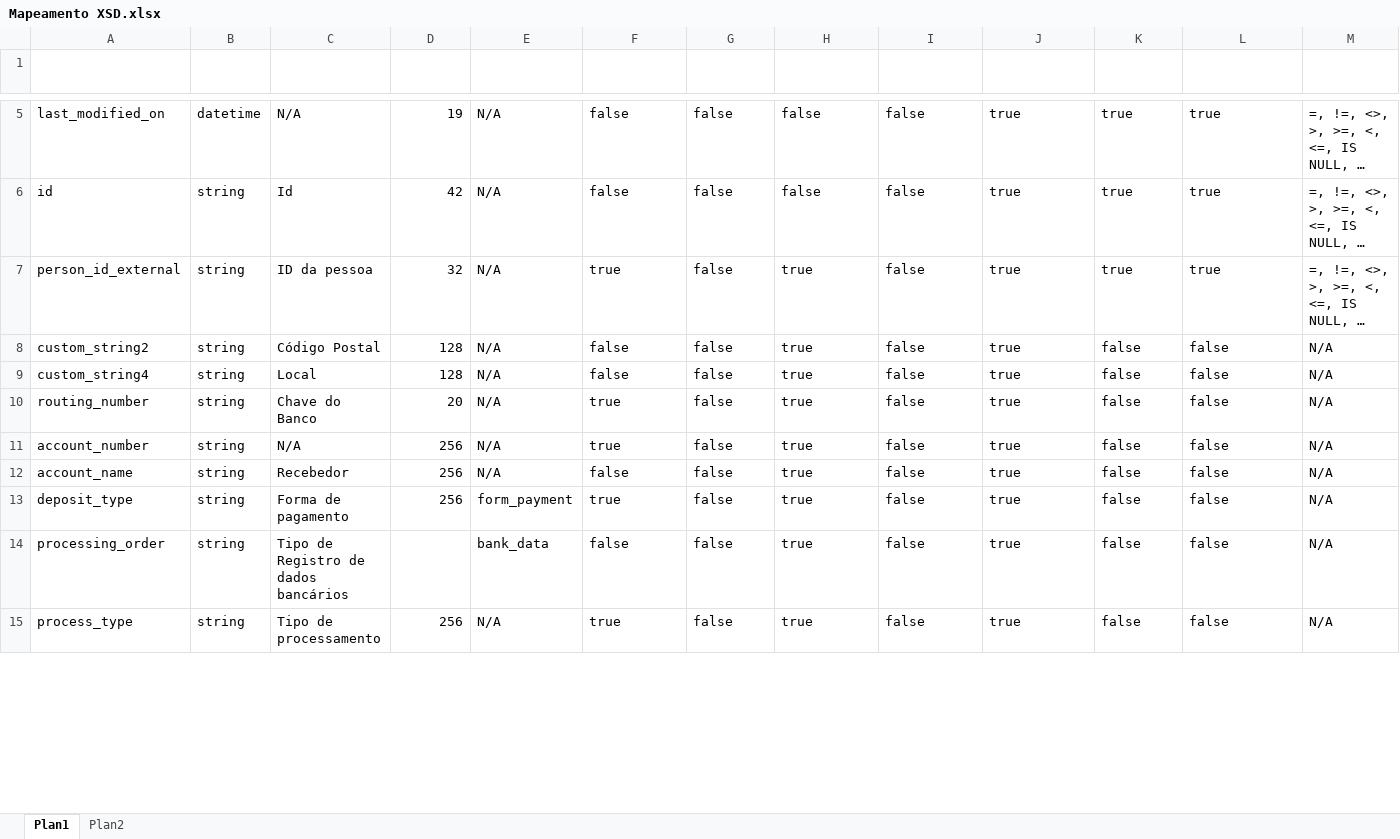
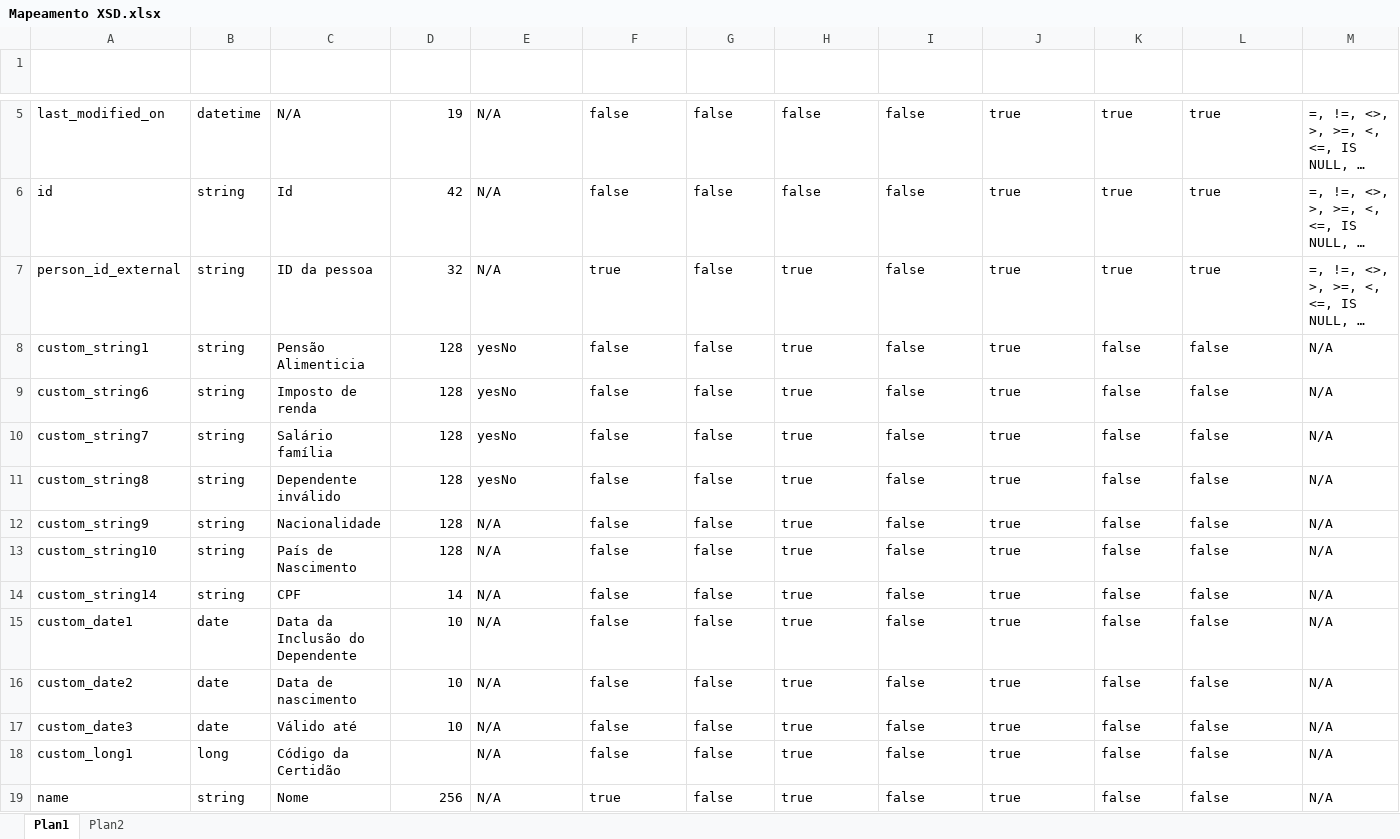
Before and after one commit to rodneyamancio/PoC---EmployeeCentral, an Excel workbook: Integração/SAP PI/Mapeamento XSD.xlsx, sheet Plan1, drawn as a sheet; only a part is shown, gaps mark what is left out; long unchanged cells end in …; values as stored, in another font and other column widths than the file's, no borders; addresses are those after the commit; rows hold the shown columns only; the diff covers the shown part only; the diff names each change by its address in the sheet, - before the commit and + after, or states it on an @@ line.

```diff
--- a/Integração/SAP PI/Mapeamento XSD.xlsx (sheet Plan1)
+++ b/Integração/SAP PI/Mapeamento XSD.xlsx (sheet Plan1)
-A8 (Nome): custom_string2
+A8 (Nome): custom_string1
-C8 (Título): Código Postal
+C8 (Título): Pensão Alimenticia
-E8 (ID da Lista de Seleção): N/A
+E8 (ID da Lista de Seleção): yesNo
+row 9: custom_string6 | string | Imposto de renda | 128 | yesNo | false | false | true | false | true | false | false | N/A
+row 10: custom_string7 | string | Salário família | 128 | yesNo | false | false | true | false | true | false | false | N/A
+row 11: custom_string8 | string | Dependente inválido | 128 | yesNo | false | false | true | false | true | false | false | N/A
-A12 (Nome): custom_string4
+A12 (Nome): custom_string9
-C12 (Título): Local
+C12 (Título): Nacionalidade
-A13 (Nome): routing_number
+A13 (Nome): custom_string10
-C13 (Título): Chave do Banco
+C13 (Título): País de Nascimento
-D13 (Extensão máxima): 20
+D13 (Extensão máxima): 128
-F13:F14 (Obrigatório): true
+F13:F14 (Obrigatório): false
-A14 (Nome): account_number
+A14 (Nome): custom_string14
-C14 (Título): N/A
+C14 (Título): CPF
-D14 (Extensão máxima): 256
+D14 (Extensão máxima): 14
-A15 (Nome): account_name
+A15 (Nome): custom_date1
-B15:B16 (Tipo de dados): string
+B15:B16 (Tipo de dados): date
-C15 (Título): Recebedor
+C15 (Título): Data da Inclusão do Dependente
-D15:D16 (Extensão máxima): 256
+D15:D16 (Extensão máxima): 10
-A16 (Nome): deposit_type
+A16 (Nome): custom_date2
-C16 (Título): Forma de pagamento
+C16 (Título): Data de nascimento
-E16 (ID da Lista de Seleção): form_payment
+E16 (ID da Lista de Seleção): N/A
-F16 (Obrigatório): true
+F16 (Obrigatório): false
+row 17: custom_date3 | date | Válido até | 10 | N/A | false | false | true | false | true | false | false | N/A
-A18 (Nome): processing_order
+A18 (Nome): custom_long1
-B18 (Tipo de dados): string
+B18 (Tipo de dados): long
-C18 (Título): Tipo de Registro de dados bancários
+C18 (Título): Código da Certidão
-E18 (ID da Lista de Seleção): bank_data
+E18 (ID da Lista de Seleção): N/A
-A19 (Nome): process_type
+A19 (Nome): name
-C19 (Título): Tipo de processamento
+C19 (Título): Nome
```
Also changed, not shown: 14 edited cells elsewhere in this sheet, sheet Plan2, formulas that keep their value, 13 other files.
